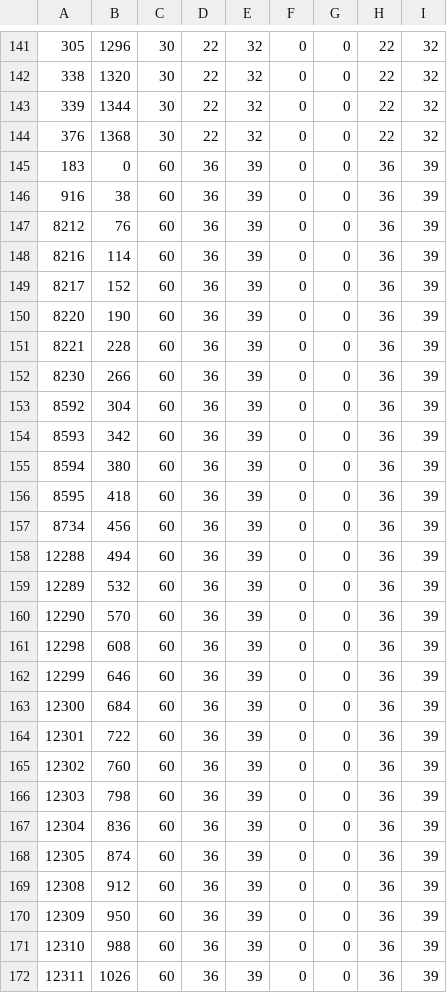
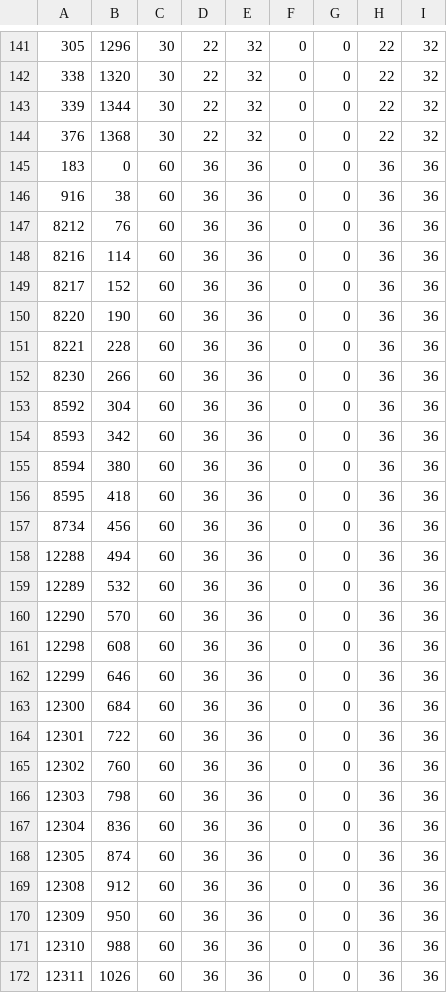
Before and after one commit to ws-3917/GMS-fntgenerator, a CSV file: dist/psot/zh_CN/Papyrus.csv, drawn as a sheet; only a part is shown, gaps mark what is left out; the diff covers the shown part only.

```diff
--- a/dist/psot/zh_CN/Papyrus.csv
+++ b/dist/psot/zh_CN/Papyrus.csv
@@ -144,29 +144,29 @@
 376;1368;30;22;32;0;0;22;32
-183;0;60;36;39;0;0;36;39
-916;38;60;36;39;0;0;36;39
-8212;76;60;36;39;0;0;36;39
-8216;114;60;36;39;0;0;36;39
-8217;152;60;36;39;0;0;36;39
-8220;190;60;36;39;0;0;36;39
-8221;228;60;36;39;0;0;36;39
-8230;266;60;36;39;0;0;36;39
-8592;304;60;36;39;0;0;36;39
-8593;342;60;36;39;0;0;36;39
-8594;380;60;36;39;0;0;36;39
-8595;418;60;36;39;0;0;36;39
-8734;456;60;36;39;0;0;36;39
-12288;494;60;36;39;0;0;36;39
-12289;532;60;36;39;0;0;36;39
-12290;570;60;36;39;0;0;36;39
-12298;608;60;36;39;0;0;36;39
-12299;646;60;36;39;0;0;36;39
-12300;684;60;36;39;0;0;36;39
-12301;722;60;36;39;0;0;36;39
-12302;760;60;36;39;0;0;36;39
-12303;798;60;36;39;0;0;36;39
-12304;836;60;36;39;0;0;36;39
-12305;874;60;36;39;0;0;36;39
-12308;912;60;36;39;0;0;36;39
-12309;950;60;36;39;0;0;36;39
-12310;988;60;36;39;0;0;36;39
-12311;1026;60;36;39;0;0;36;39
+183;0;60;36;36;0;0;36;36
+916;38;60;36;36;0;0;36;36
+8212;76;60;36;36;0;0;36;36
+8216;114;60;36;36;0;0;36;36
+8217;152;60;36;36;0;0;36;36
+8220;190;60;36;36;0;0;36;36
+8221;228;60;36;36;0;0;36;36
+8230;266;60;36;36;0;0;36;36
+8592;304;60;36;36;0;0;36;36
+8593;342;60;36;36;0;0;36;36
+8594;380;60;36;36;0;0;36;36
+8595;418;60;36;36;0;0;36;36
+8734;456;60;36;36;0;0;36;36
+12288;494;60;36;36;0;0;36;36
+12289;532;60;36;36;0;0;36;36
+12290;570;60;36;36;0;0;36;36
+12298;608;60;36;36;0;0;36;36
+12299;646;60;36;36;0;0;36;36
+12300;684;60;36;36;0;0;36;36
+12301;722;60;36;36;0;0;36;36
+12302;760;60;36;36;0;0;36;36
+12303;798;60;36;36;0;0;36;36
+12304;836;60;36;36;0;0;36;36
+12305;874;60;36;36;0;0;36;36
+12308;912;60;36;36;0;0;36;36
+12309;950;60;36;36;0;0;36;36
+12310;988;60;36;36;0;0;36;36
+12311;1026;60;36;36;0;0;36;36
```
Also changed, not shown: 48 edited cells elsewhere in this file, dist/psot/zh_TW/Papyrus.csv, 3 other files.
